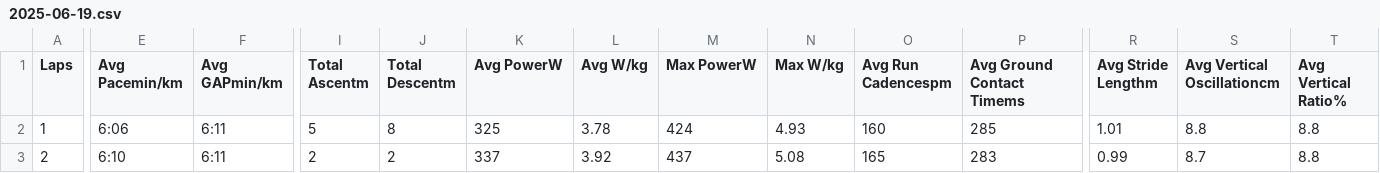
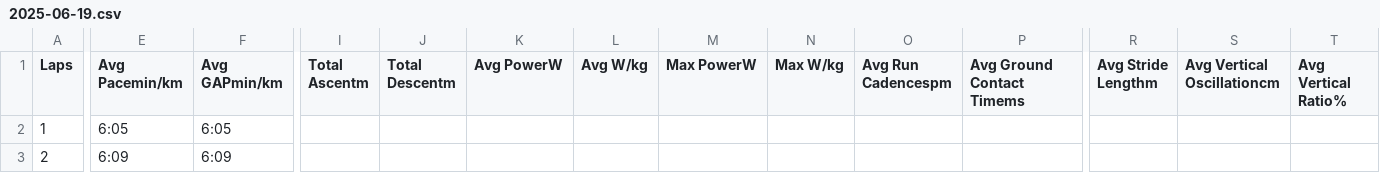
Before and after one commit to ajkarlsen/running-data, a CSV file: raw/2025-06-19.csv, drawn as a sheet; only a part is shown, gaps mark what is left out; the diff covers the shown part only; the diff names each change by its address in the sheet, - before the commit and + after, or states it on an @@ line.

```diff
--- a/raw/2025-06-19.csv
+++ b/raw/2025-06-19.csv
-E2 (Avg Pacemin/km): 6:06
+E2 (Avg Pacemin/km): 6:05
-F2 (Avg GAPmin/km): 6:11
+F2 (Avg GAPmin/km): 6:05
-I2 (Total Ascentm): 5
+I2 (Total Ascentm): (empty)
-J2 (Total Descentm): 8
+J2 (Total Descentm): (empty)
-K2 (Avg PowerW): 325
+K2 (Avg PowerW): (empty)
-L2 (Avg W/kg): 3.78
+L2 (Avg W/kg): (empty)
-M2 (Max PowerW): 424
+M2 (Max PowerW): (empty)
-N2 (Max W/kg): 4.93
+N2 (Max W/kg): (empty)
-O2 (Avg Run Cadencespm): 160
+O2 (Avg Run Cadencespm): (empty)
-P2 (Avg Ground Contact Timems): 285
+P2 (Avg Ground Contact Timems): (empty)
-R2 (Avg Stride Lengthm): 1.01
+R2 (Avg Stride Lengthm): (empty)
-S2 (Avg Vertical Oscillationcm): 8.8
+S2 (Avg Vertical Oscillationcm): (empty)
-T2:T3 (Avg Vertical Ratio%): 8.8
+T2:T3 (Avg Vertical Ratio%): (empty)
-E3 (Avg Pacemin/km): 6:10
+E3 (Avg Pacemin/km): 6:09
-F3 (Avg GAPmin/km): 6:11
+F3 (Avg GAPmin/km): 6:09
-I3 (Total Ascentm): 2
+I3 (Total Ascentm): (empty)
-J3 (Total Descentm): 2
+J3 (Total Descentm): (empty)
-K3 (Avg PowerW): 337
+K3 (Avg PowerW): (empty)
-L3 (Avg W/kg): 3.92
+L3 (Avg W/kg): (empty)
-M3 (Max PowerW): 437
+M3 (Max PowerW): (empty)
-N3 (Max W/kg): 5.08
+N3 (Max W/kg): (empty)
-O3 (Avg Run Cadencespm): 165
+O3 (Avg Run Cadencespm): (empty)
-P3 (Avg Ground Contact Timems): 283
+P3 (Avg Ground Contact Timems): (empty)
-R3 (Avg Stride Lengthm): 0.99
+R3 (Avg Stride Lengthm): (empty)
-S3 (Avg Vertical Oscillationcm): 8.7
+S3 (Avg Vertical Oscillationcm): (empty)
```
Also changed, not shown: 107 edited cells elsewhere in this file, data/runs.csv, raw/2025-06-26.csv, 6 other files.
